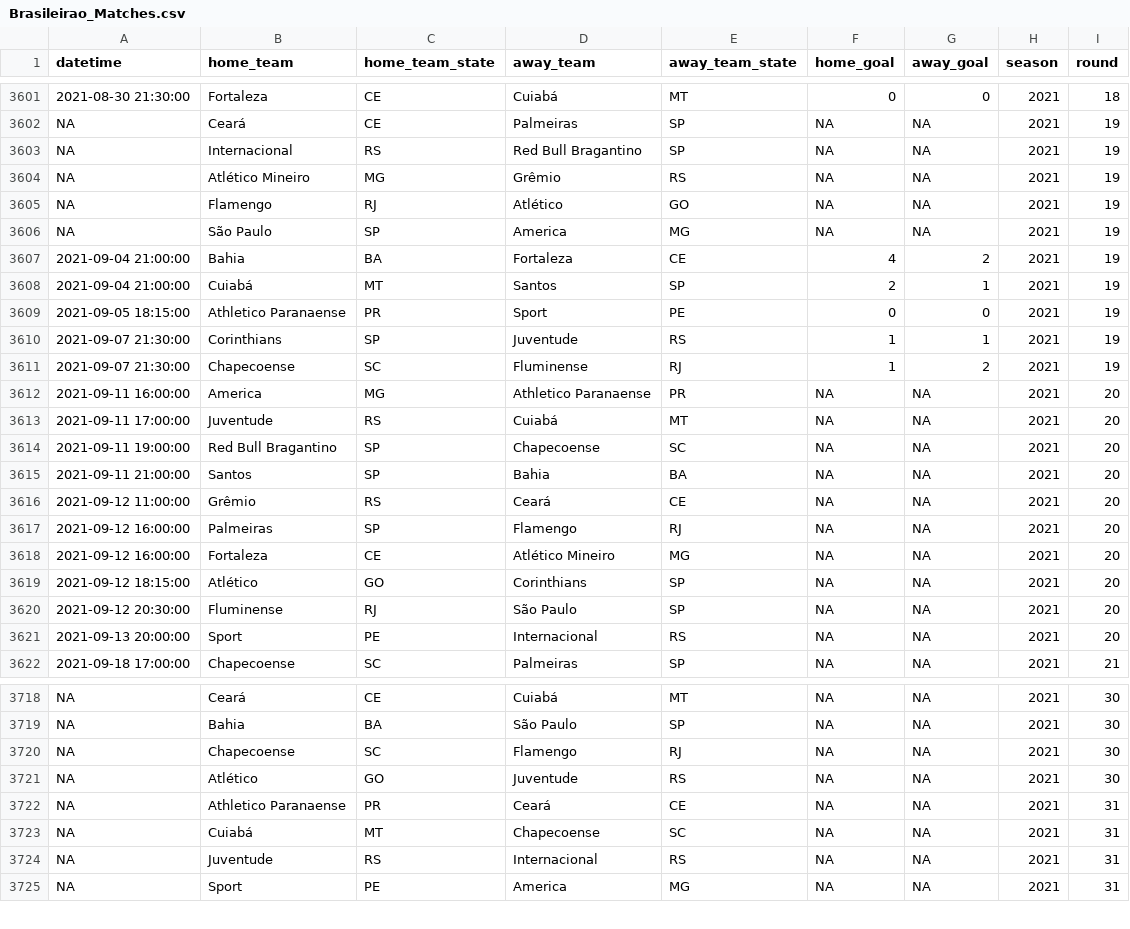
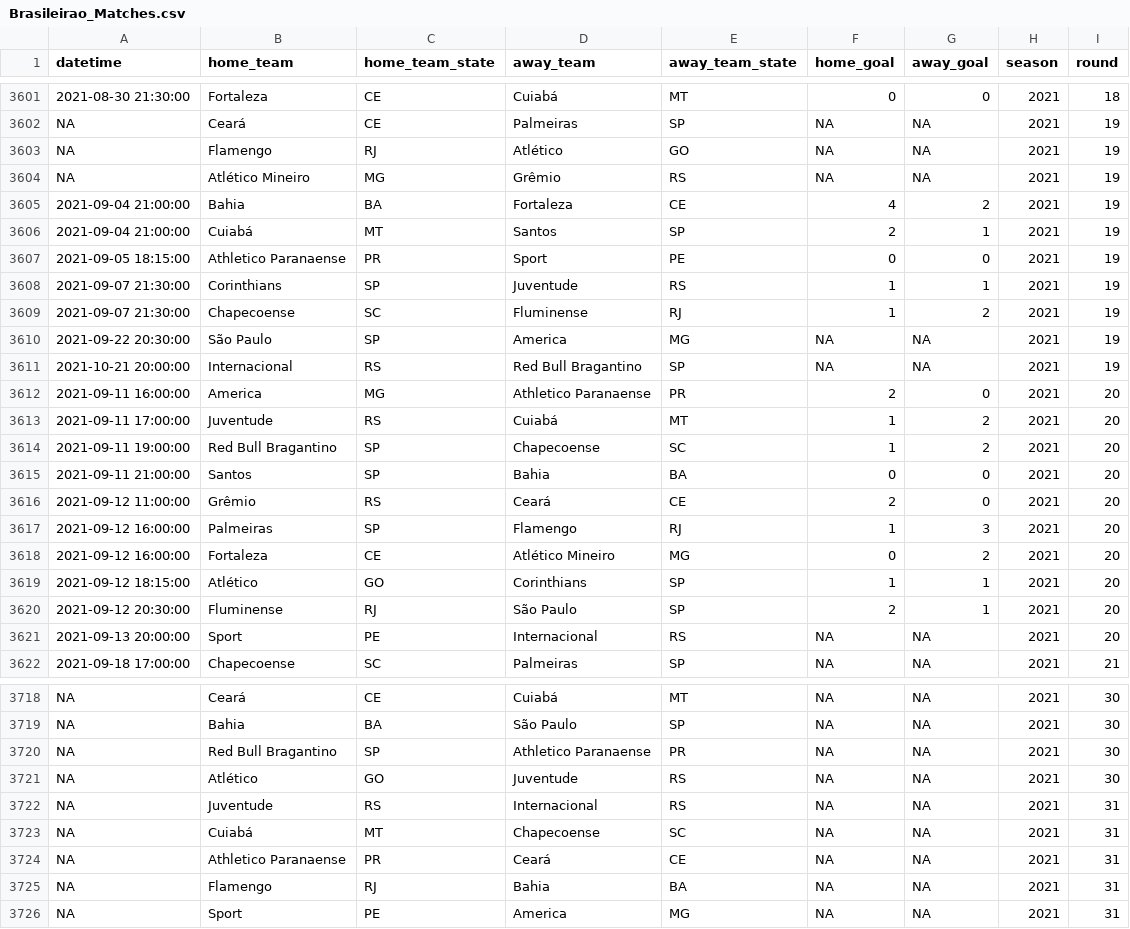
Before and after one commit to ricardo-mattoss/Brazilian-Soccer-Data, a CSV file: Data/Brasileirao_Matches.csv, drawn as a sheet; only a part is shown, gaps mark what is left out; removed rows and columns are numbered as before the commit, all else as after; the diff covers the shown part only; the diff names each change by its address in the sheet, - before the commit and + after, or states it on an @@ line.

```diff
--- a/Data/Brasileirao_Matches.csv
+++ b/Data/Brasileirao_Matches.csv
-B3603 (home_team): Internacional
+B3603 (home_team): Flamengo
-C3603 (home_team_state): RS
+C3603 (home_team_state): RJ
-D3603 (away_team): Red Bull Bragantino
+D3603 (away_team): Atlético
-E3603 (away_team_state): SP
+E3603 (away_team_state): GO
-row 3605: NA | Flamengo | RJ | Atlético | GO | NA | NA | 2021 | 19
-row 3606: NA | São Paulo | SP | America | MG | NA | NA | 2021 | 19
+row 3610: 2021-09-22 20:30:00 | São Paulo | SP | America | MG | NA | NA | 2021 | 19
+row 3611: 2021-10-21 20:00:00 | Internacional | RS | Red Bull Bragantino | SP | NA | NA | 2021 | 19
-F3612 (home_goal): NA
+F3612 (home_goal): 2
-G3612 (away_goal): NA
+G3612 (away_goal): 0
-F3613:F3614 (home_goal): NA
+F3613:F3614 (home_goal): 1
-G3613:G3614 (away_goal): NA
+G3613:G3614 (away_goal): 2
-F3615 (home_goal): NA
+F3615 (home_goal): 0
-G3615:G3616 (away_goal): NA
+G3615:G3616 (away_goal): 0
-F3616 (home_goal): NA
+F3616 (home_goal): 2
-F3617 (home_goal): NA
+F3617 (home_goal): 1
-G3617 (away_goal): NA
+G3617 (away_goal): 3
-F3618 (home_goal): NA
+F3618 (home_goal): 0
-G3618 (away_goal): NA
+G3618 (away_goal): 2
-F3619 (home_goal): NA
+F3619 (home_goal): 1
-G3619:G3620 (away_goal): NA
+G3619:G3620 (away_goal): 1
-F3620 (home_goal): NA
+F3620 (home_goal): 2
@@ row 3720 moved to row 3712: NA @@
@@ row 3712 moved to row 3720: NA @@
@@ row 3724 moved to row 3722: NA @@
@@ row 3731 moved to row 3725: NA @@
```
Also changed, not shown: 52 moved rows elsewhere in this file.
